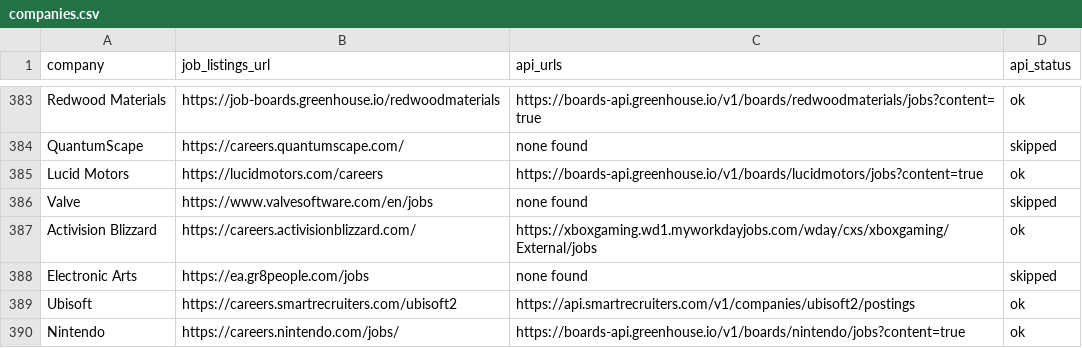
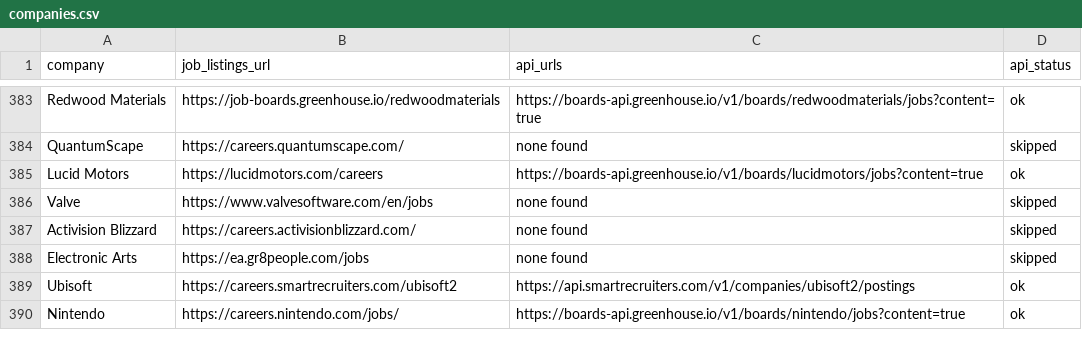
Before and after one commit to douglasichen/internships, a CSV file: companies.csv, drawn as a sheet; only a part is shown, gaps mark what is left out.

```diff
--- a/companies.csv
+++ b/companies.csv
@@ -386,3 +386,3 @@ Lucid Motors,https://lucidmotors.com/careers,https://boards-api.greenhouse.io/v1
 Valve,https://www.valvesoftware.com/en/jobs,none found,skipped
-Activision Blizzard,https://careers.activisionblizzard.com/,https://xboxgaming.wd1.myworkdayjobs.com/wday/cxs/xboxgaming/External/jobs,ok
+Activision Blizzard,https://careers.activisionblizzard.com/,none found,skipped
 Electronic Arts,https://ea.gr8people.com/jobs,none found,skipped
```
Also changed, not shown: 2 other files.
